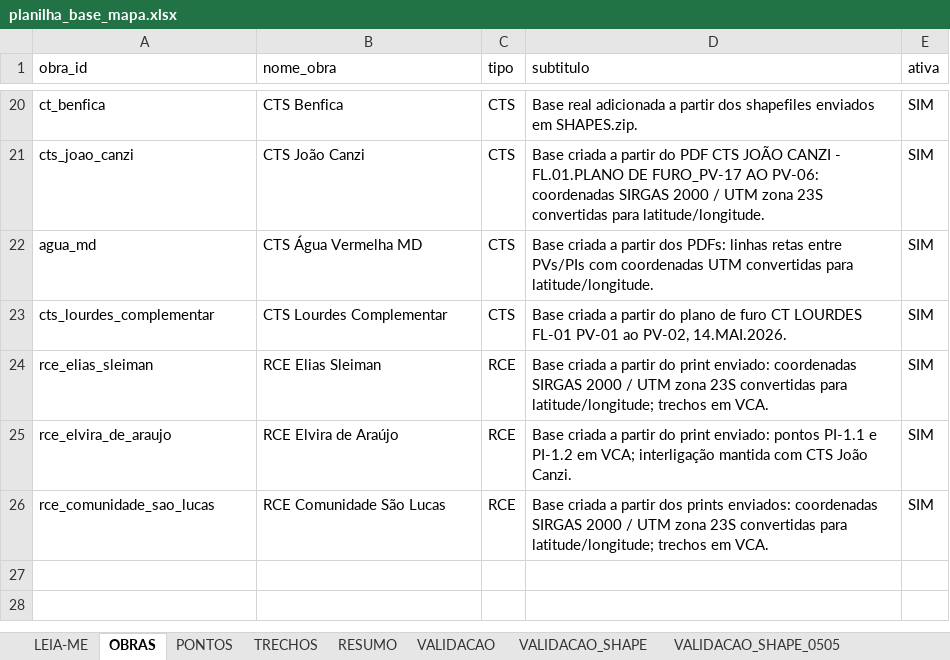
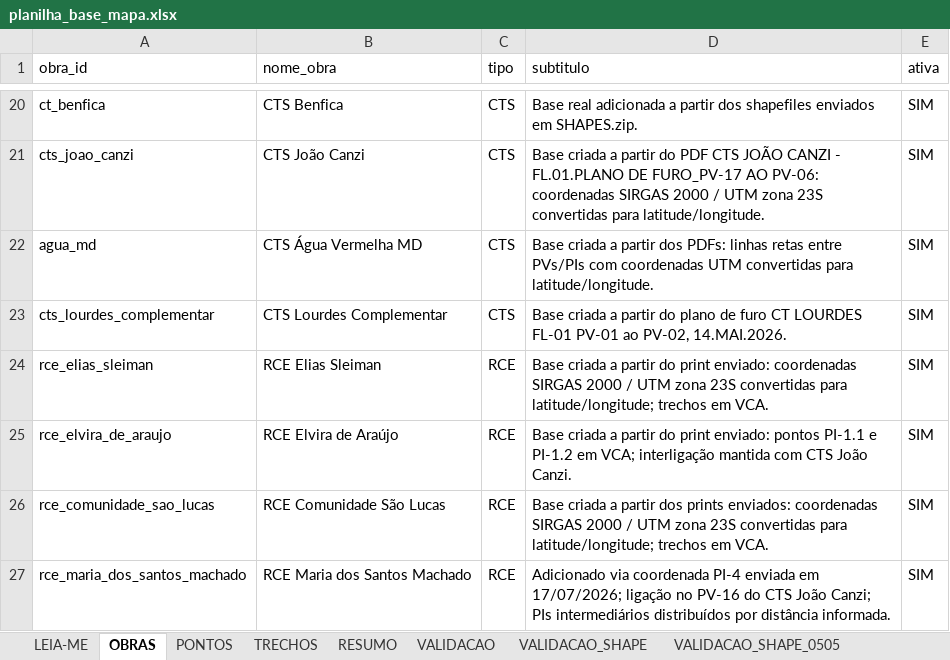
Before and after one commit to integra6a-star/dashboard-obras, an Excel workbook: docs/planilha_base_mapa.xlsx, sheet OBRAS, drawn as a sheet; only a part is shown, gaps mark what is left out; values as stored, in another font and other column widths than the file's, no borders; the diff names each change by its address in the sheet, - before the commit and + after, or states it on an @@ line.

Commit message:
Adiciona Maria dos Santos Machado ligada ao PV16

```diff
--- a/docs/planilha_base_mapa.xlsx (sheet OBRAS)
+++ b/docs/planilha_base_mapa.xlsx (sheet OBRAS)
+row 27: rce_maria_dos_santos_machado | RCE Maria dos Santos Machado | RCE | Adicionado via coordenada PI-4 enviada em 17/07/2026; ligação no PV-16 do CTS João Canzi; PIs intermediários distribuídos por distância informada. | SIM
```
Also changed, not shown: sheet TRECHOS, sheet PONTOS, planilha_base_mapa.xlsx, 2 other files.
